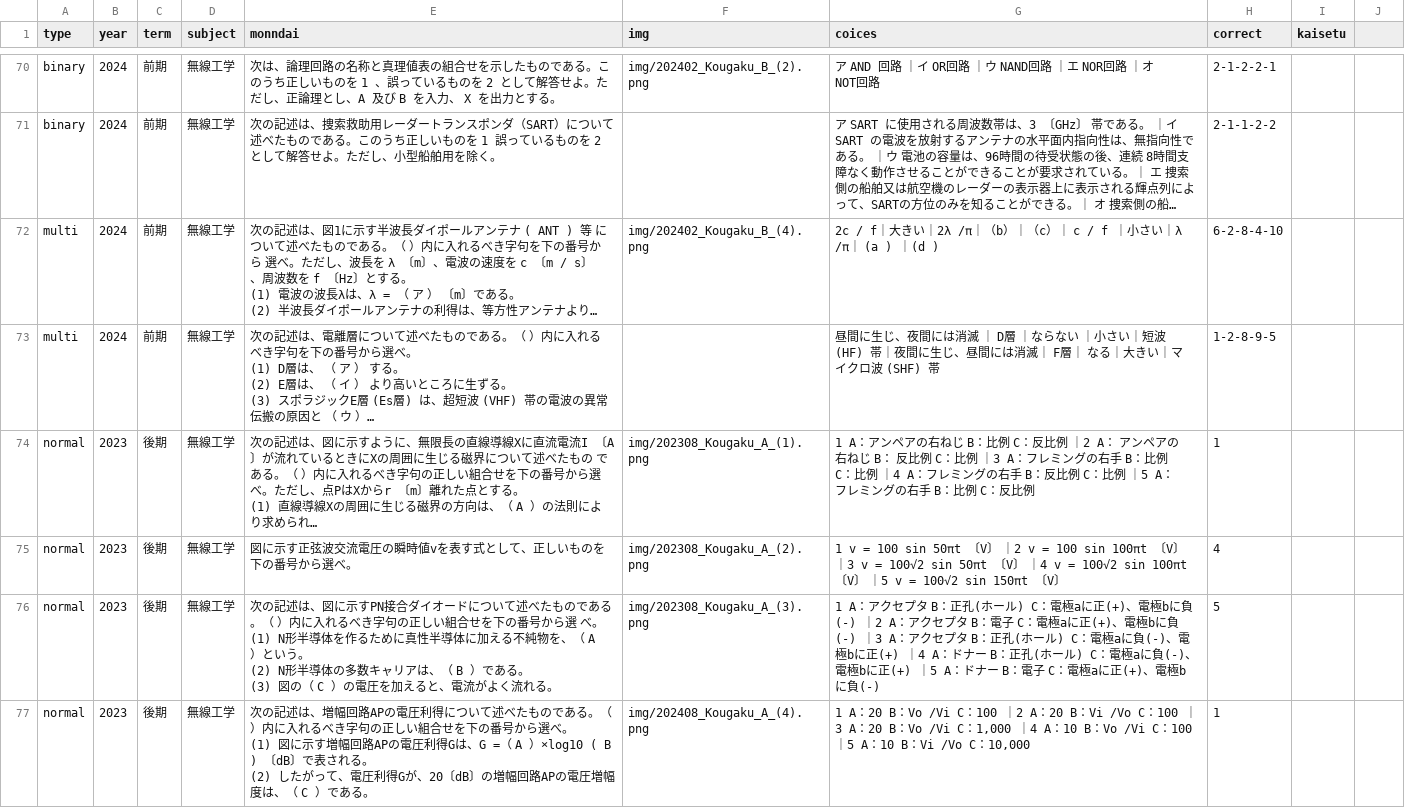
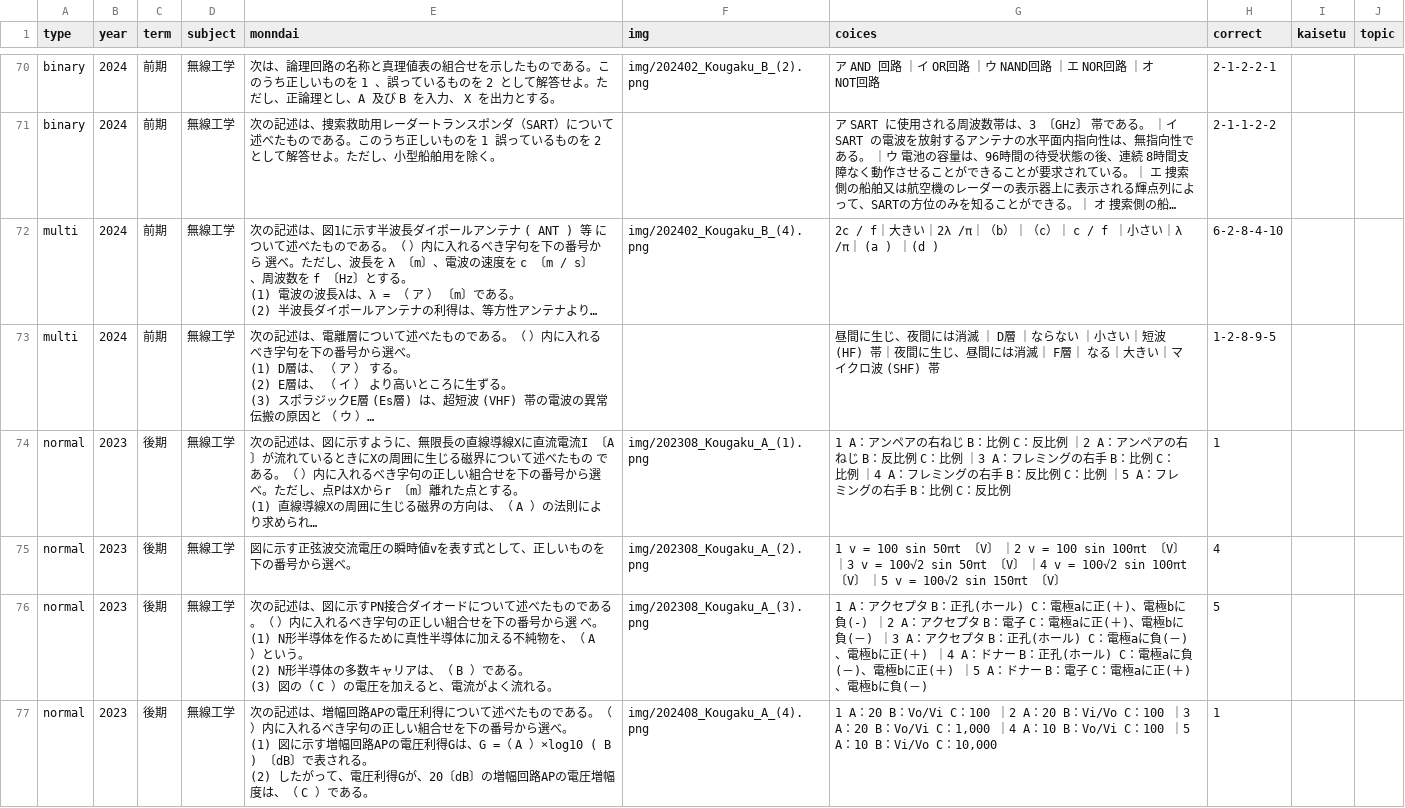
Before and after one commit to TNK9639/Radio-app, a CSV file: questions.csv, drawn as a sheet; only a part is shown, gaps mark what is left out; long unchanged cells end in …; the diff covers the shown part only; the diff names each change by its address in the sheet, - before the commit and + after, or states it on an @@ line.

```diff
--- a/questions.csv
+++ b/questions.csv
-J1: (empty)
+J1: topic
-G74 (coices): …｜2 A： アンペアの右ねじ B： 反比例…
+G74 (coices): …｜2 A：アンペアの右ねじ B：反比例…
-G76 (coices): …極aに正(+)、電極bに負(-) ｜2 A：アクセプタ B：電子 C：電極aに正(+)、電極bに負(-) ｜3 A：アクセプタ B：正孔(ホール) C：電極aに負(-)、電極bに正(+) ｜4 A：ドナー B：正孔(ホール) C：電極aに負(-)、電極bに正(+) ｜5 A：ドナー B：電子 C：電極aに正(+)、電極bに負(-)
+G76 (coices): …極aに正(＋)、電極bに負(-) ｜2 A：アクセプタ B：電子 C：電極aに正(＋)、電極bに負(－) ｜3 A：アクセプタ B：正孔(ホール) C：電極aに負(－)、電極bに正(＋) ｜4 A：ドナー B：正孔(ホール) C：電極aに負(－)、電極bに正(＋) ｜5 A：ドナー B：電子 C：電極aに正(＋)、電極bに負(－)
-G77 (coices): …：20 B：Vo /Vi C：100 ｜2 A：20 B：Vi /Vo C：100 ｜3 A：20 B：Vo /Vi C：1,000 ｜4 A：10 B：Vo /Vi C：100 ｜5 A：10 B：Vi /Vo C：10,000
+G77 (coices): …：20 B：Vo/Vi C：100 ｜2 A：20 B：Vi/Vo C：100 ｜3 A：20 B：Vo/Vi C：1,000 ｜4 A：10 B：Vo/Vi C：100 ｜5 A：10 B：Vi/Vo C：10,000
```
Also changed, not shown: 32 edited cells elsewhere in this file, 1 other file.
